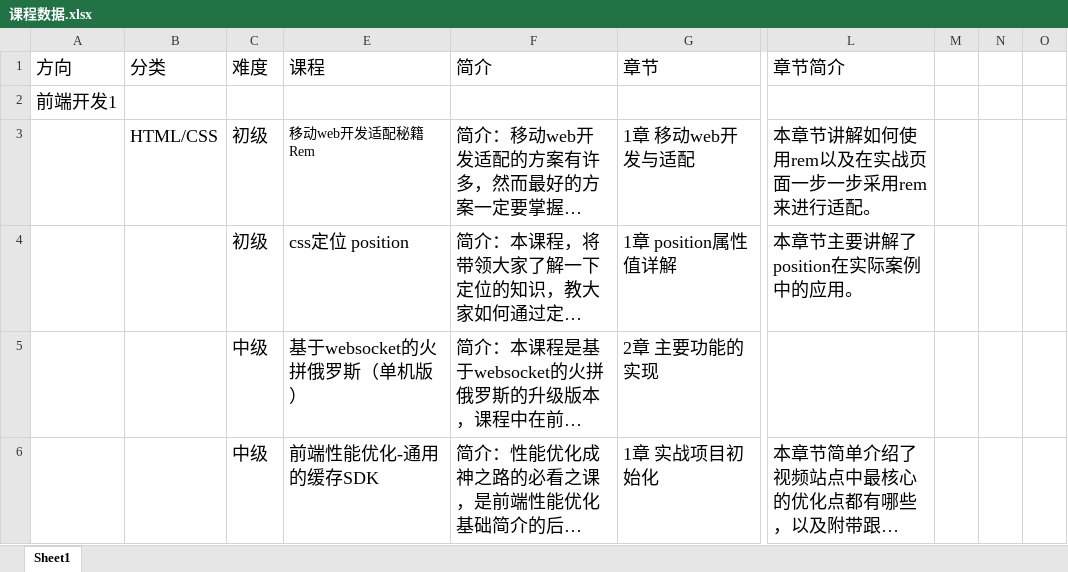
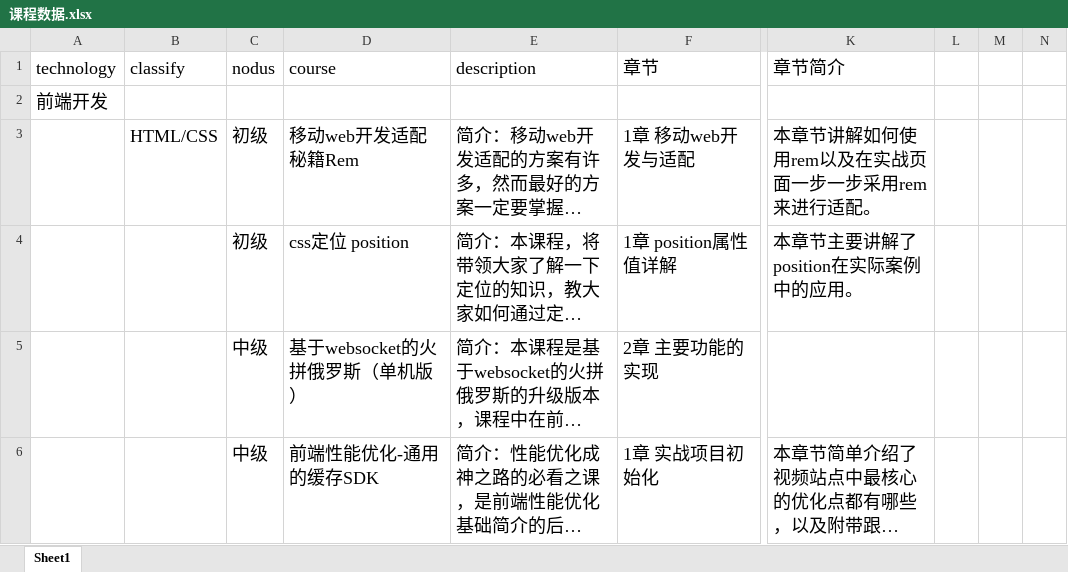
Before and after one commit to chuntong007/CY-work, an Excel workbook: 一阶项目文件/课程数据.xlsx, sheet Sheet1, drawn as a sheet; only a part is shown, gaps mark what is left out; long unchanged cells end in …; values as stored, in another font and other column widths than the file's, no borders; removed rows and columns are numbered as before the commit, all else as after; the diff covers the shown part only; the diff names each change by its address in the sheet, - before the commit and + after, or states it on an @@ line.

```diff
--- a/一阶项目文件/课程数据.xlsx (sheet Sheet1)
+++ b/一阶项目文件/课程数据.xlsx (sheet Sheet1)
+column L, empty
-column N, empty
-A1: 方向
+A1: technology
-B1: 分类
+B1: classify
-C1: 难度
+C1: nodus
-D1: 课程
+D1: course
-E1: 简介
+E1: description
-A2: 前端开发1
+A2: 前端开发
@@ D3 text size: larger @@
```
Also changed, not shown: 5 edited cells and cell formats elsewhere in this sheet, hidden cells, 48 other files.
